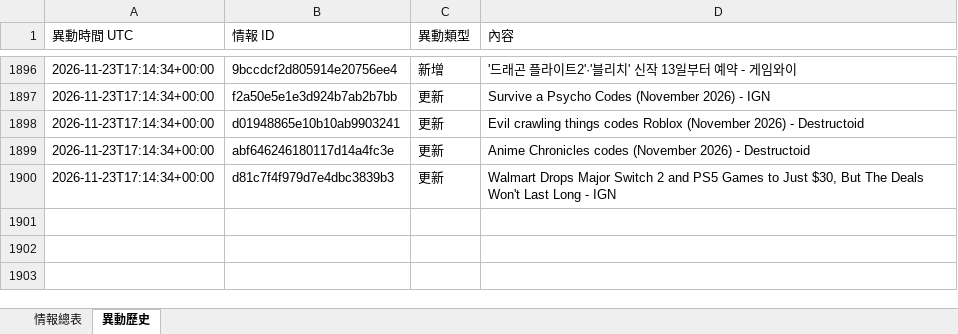
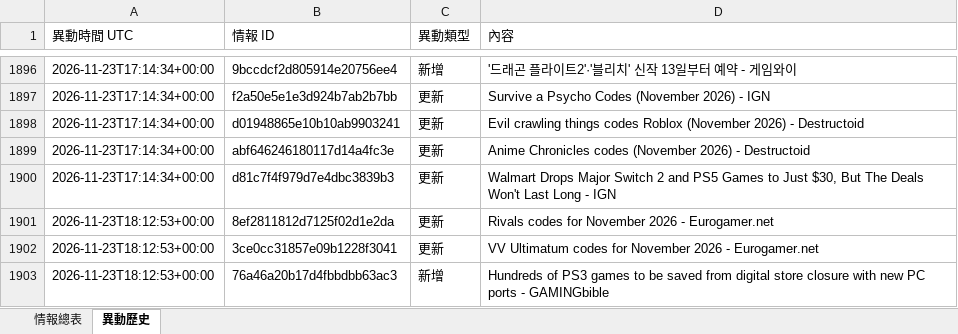
Before and after one commit to jerry000123456789-art/game-intel1, an Excel workbook: docs/game_intel.xlsx, sheet 異動歷史, drawn as a sheet; only a part is shown, gaps mark what is left out; values as stored, in another font and other column widths than the file's, no borders; the diff names each change by its address in the sheet, - before the commit and + after, or states it on an @@ line.

```diff
--- a/docs/game_intel.xlsx (sheet 異動歷史)
+++ b/docs/game_intel.xlsx (sheet 異動歷史)
+row 1901: 2026-11-23T18:12:53+00:00 | 8ef2811812d7125f02d1e2da | 更新 | Rivals codes for November 2026 - Eurogamer.net
+row 1902: 2026-11-23T18:12:53+00:00 | 3ce0cc31857e09b1228f3041 | 更新 | VV Ultimatum codes for November 2026 - Eurogamer.net
+row 1903: 2026-11-23T18:12:53+00:00 | 76a46a20b17d4fbbdbb63ac3 | 新增 | Hundreds of PS3 games to be saved from digital store closure with new PC ports - GAMINGbible
```
Also changed, not shown: sheet 情報總表, 4 other files.
